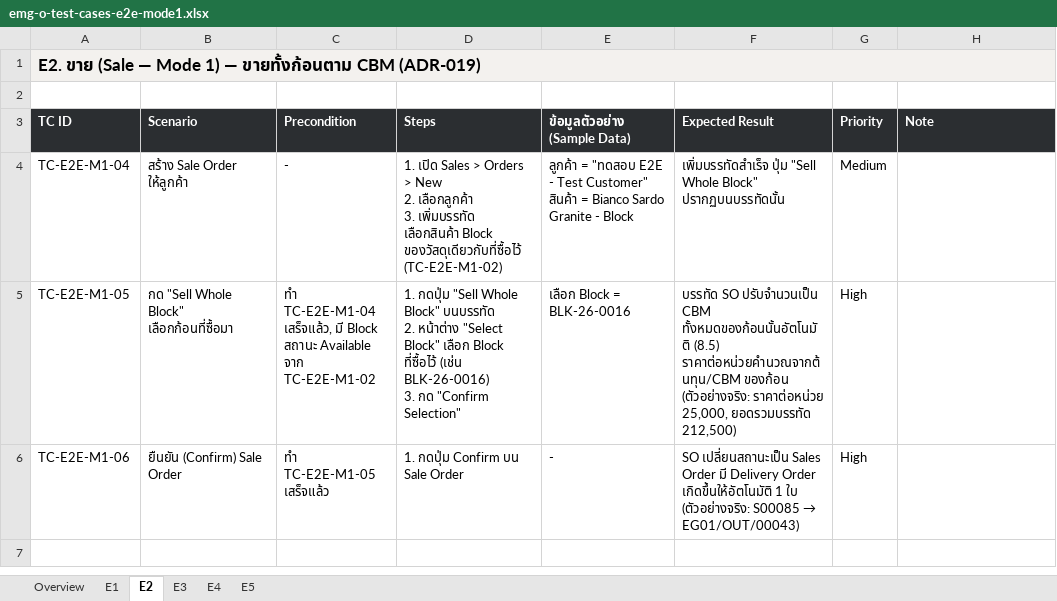
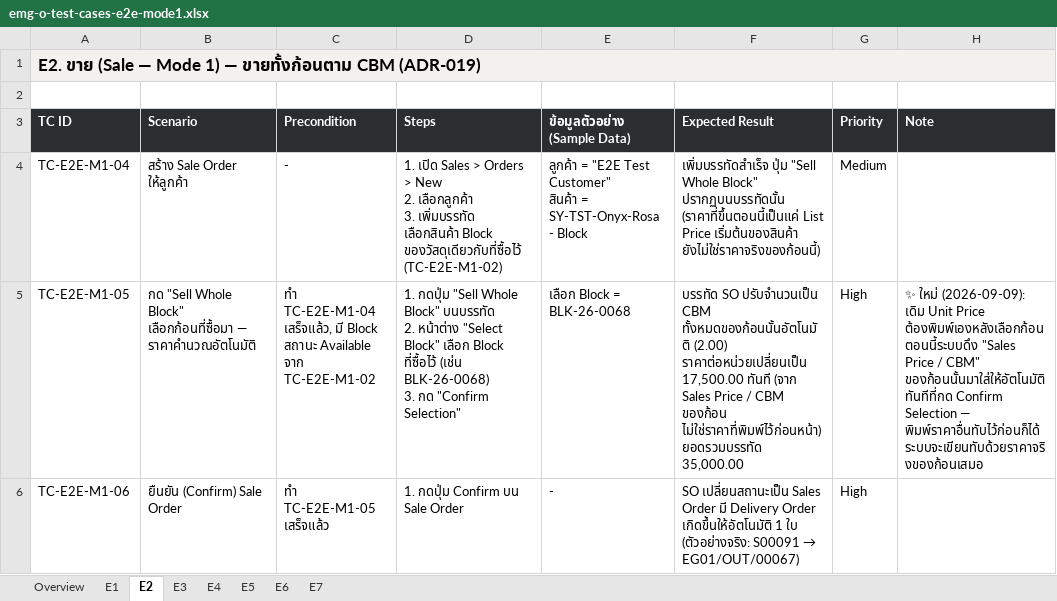
Before and after one commit to soodjarit/emg-o-portal, an Excel workbook: client-docs/test-cases/emg-o-test-cases-e2e-mode1.xlsx, sheet E2, drawn as a sheet; only a part is shown; values as stored, in another font and other column widths than the file's, no borders; ↵ is a line break in a cell; the diff names each change by its address in the sheet, - before the commit and + after, or states it on an @@ line.

```diff
--- a/client-docs/test-cases/emg-o-test-cases-e2e-mode1.xlsx (sheet E2)
+++ b/client-docs/test-cases/emg-o-test-cases-e2e-mode1.xlsx (sheet E2)
+sheet tab: E6
+sheet tab: E7
-E4 (ข้อมูลตัวอย่าง (Sample Data)): ลูกค้า = "ทดสอบ E2E - Test Customer" ↵ สินค้า = Bianco Sardo Granite - Block
+E4 (ข้อมูลตัวอย่าง (Sample Data)): ลูกค้า = "E2E Test Customer" ↵ สินค้า = SY-TST-Onyx-Rosa - Block
-F4 (Expected Result): …Block" ปรากฏบนบรรทัดนั้น
+F4 (Expected Result): …Block" ปรากฏบนบรรทัดนั้น (ราคาที่ขึ้นตอนนี้เป็นแค่ List Price เริ่มต้นของสินค้า ยังไม่ใช่ราคาจริงของก้อนนี้)
-B5 (Scenario): …Block" เลือกก้อนที่ซื้อมา
+B5 (Scenario): …Block" เลือกก้อนที่ซื้อมา — ราคาคำนวณอัตโนมัติ
-D5 (Steps): …ที่ซื้อไว้ (เช่น BLK-26-0016) ↵ 3. กด…
+D5 (Steps): …ที่ซื้อไว้ (เช่น BLK-26-0068) ↵ 3. กด…
-E5 (ข้อมูลตัวอย่าง (Sample Data)): เลือก Block = BLK-26-0016
+E5 (ข้อมูลตัวอย่าง (Sample Data)): เลือก Block = BLK-26-0068
-F5 (Expected Result): …CBM ทั้งหมดของก้อนนั้นอัตโนมัติ (8.5) ราคาต่อหน่วยคำนวณจากต้นทุน/CBM ของก้อน (ตัวอย่างจริง: ราคาต่อหน่วย 25,000, ยอดรวมบรรทัด 212,500)
+F5 (Expected Result): …CBM ทั้งหมดของก้อนนั้นอัตโนมัติ (2.00) ราคาต่อหน่วยเปลี่ยนเป็น 17,500.00 ทันที (จาก Sales Price / CBM ของก้อน ไม่ใช่ราคาที่พิมพ์ไว้ก่อนหน้า) ยอดรวมบรรทัด 35,000.00
-H5 (Note): (empty)
+H5 (Note): ✨ ใหม่ (2026-09-09): เดิม Unit Price ต้องพิมพ์เองหลังเลือกก้อน ตอนนี้ระบบดึง "Sales Price / CBM" ของก้อนนั้นมาใส่ให้อัตโนมัติทันทีที่กด Confirm Selection — พิมพ์ราคาอื่นทับไว้ก่อนก็ได้ ระบบจะเขียนทับด้วยราคาจริงของก้อนเสมอ
@@ F6 (Expected Result): …ใบ (ตัวอย่างจริง: S00085 → EG01/OUT/00043) → …ใบ (ตัวอย่างจริง: S00091 → EG01/OUT/00067) @@
```
Also changed, not shown: sheet E5, sheet E1, sheet Overview, sheet E4, sheet E3, 42 other files.
